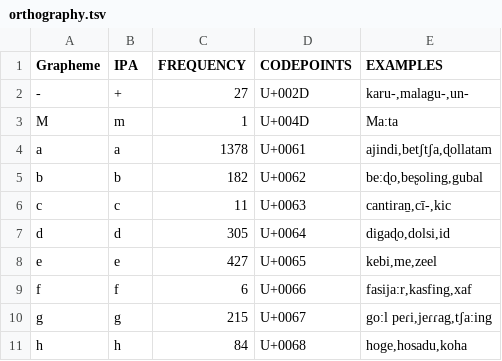
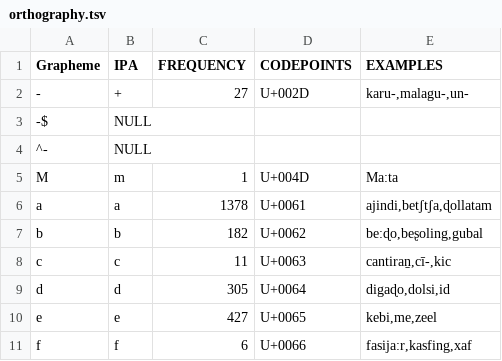
Before and after one commit to lexibank/dravlex, a TSV file: etc/orthography.tsv, drawn as a sheet; only a part is shown; the shorter side is filled out with more unchanged rows.

```diff
--- a/etc/orthography.tsv
+++ b/etc/orthography.tsv
@@ -2,2 +2,4 @@ Grapheme	IPA	FREQUENCY	CODEPOINTS	EXAMPLES
 -	+	27	U+002D	karu-,malagu-,un-
+-$	NULL
+^-	NULL
 M	m	1	U+004D	Ma:ta
```
Also changed, not shown: 9 other files.
